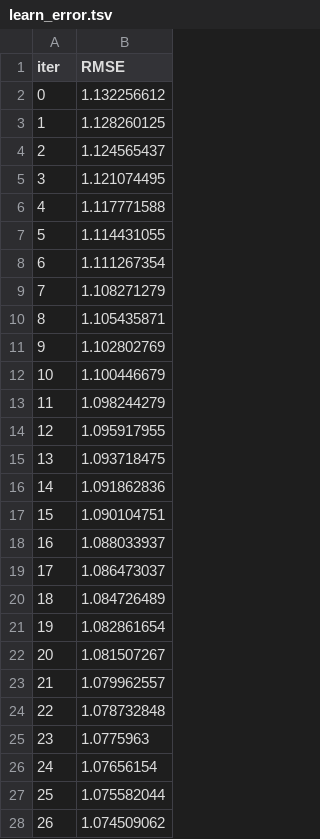
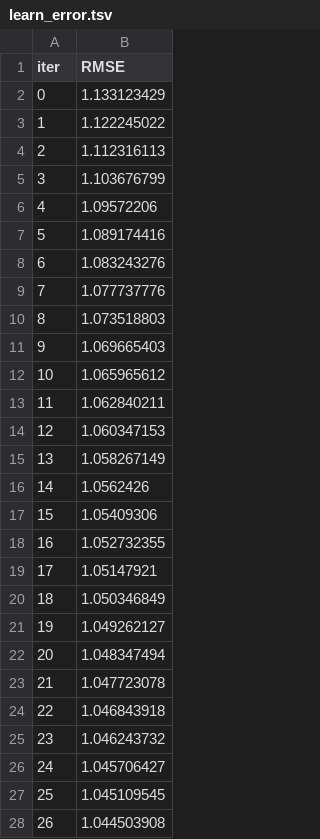
Before and after one commit to davidmarshall196/premier-league-app, a TSV file: notebooks/catboost_info/learn_error.tsv, drawn as a sheet; only a part is shown; the diff covers the shown part only.

```diff
--- a/notebooks/catboost_info/learn_error.tsv
+++ b/notebooks/catboost_info/learn_error.tsv
@@ -1,28 +1,28 @@
 iter	RMSE
-0	1.132256612
-1	1.128260125
-2	1.124565437
-3	1.121074495
-4	1.117771588
-5	1.114431055
-6	1.111267354
-7	1.108271279
-8	1.105435871
-9	1.102802769
-10	1.100446679
-11	1.098244279
-12	1.095917955
-13	1.093718475
-14	1.091862836
-15	1.090104751
-16	1.088033937
-17	1.086473037
-18	1.084726489
-19	1.082861654
-20	1.081507267
-21	1.079962557
-22	1.078732848
-23	1.0775963
-24	1.07656154
-25	1.075582044
-26	1.074509062
+0	1.133123429
+1	1.122245022
+2	1.112316113
+3	1.103676799
+4	1.09572206
+5	1.089174416
+6	1.083243276
+7	1.077737776
+8	1.073518803
+9	1.069665403
+10	1.065965612
+11	1.062840211
+12	1.060347153
+13	1.058267149
+14	1.0562426
+15	1.05409306
+16	1.052732355
+17	1.05147921
+18	1.050346849
+19	1.049262127
+20	1.048347494
+21	1.047723078
+22	1.046843918
+23	1.046243732
+24	1.045706427
+25	1.045109545
+26	1.044503908
```
Also changed, not shown: 173 edited cells elsewhere in this file, notebooks/catboost_info/test_error.tsv, notebooks/catboost_info/time_left.tsv, 23 other files.
